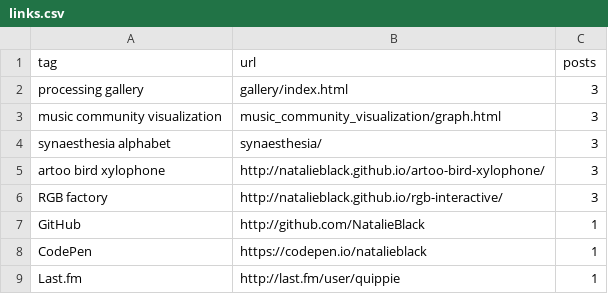
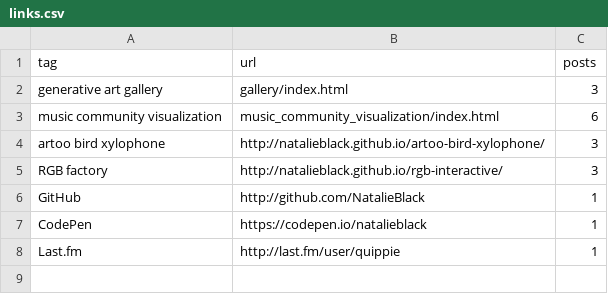
Before and after one commit to NatalieBlack/natalieblack.github.io, a CSV file: data/links.csv, drawn as a sheet.

Commit message:
Remove syn link; rename music vis page to force update

```diff
--- a/data/links.csv
+++ b/data/links.csv
@@ -1,5 +1,4 @@
 tag,url,posts
-processing gallery,gallery/index.html,3
-music community visualization,music_community_visualization/graph.html,3
-synaesthesia alphabet,synaesthesia/,3
+generative art gallery,gallery/index.html,3
+music community visualization,music_community_visualization/index.html,6
 artoo bird xylophone,http://natalieblack.github.io/artoo-bird-xylophone/,3
```
Also changed, not shown: 1 other file.
